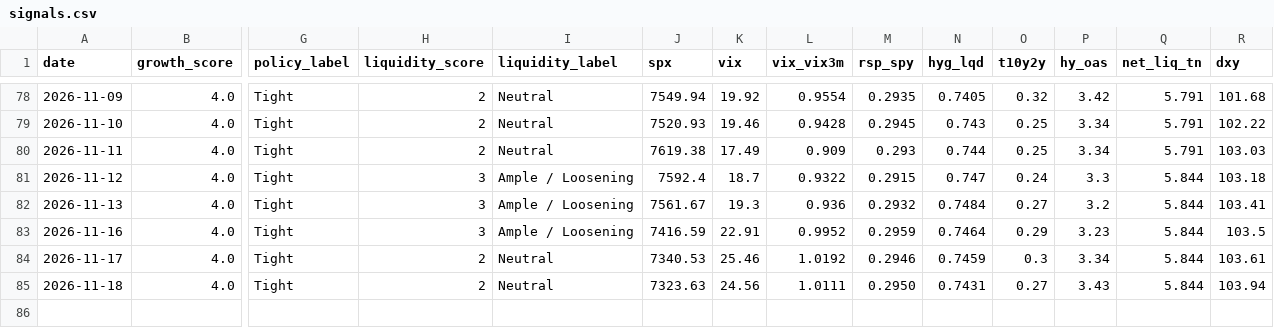
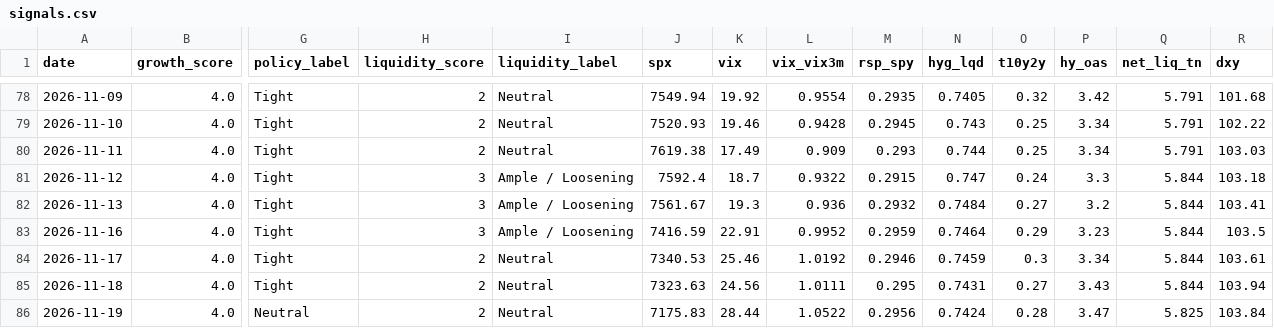
Before and after one commit to Krysson/CapitalMarketsMacro, a CSV file: history/signals.csv, drawn as a sheet; only a part is shown, gaps mark what is left out; rows hold the shown columns only; the diff names each change by its address in the sheet, - before the commit and + after, or states it on an @@ line.

```diff
--- a/history/signals.csv
+++ b/history/signals.csv
-M85 (rsp_spy): 0.2950
+M85 (rsp_spy): 0.295
+row 86: 2026-11-19 | 4.0 | Neutral | 2 | Neutral | 7175.83 | 28.44 | 1.0522 | 0.2956 | 0.7424 | 0.28 | 3.47 | 5.825 | 103.84
```
Also changed, not shown: history/breadth.csv, history/flows.csv, 2 other files.
